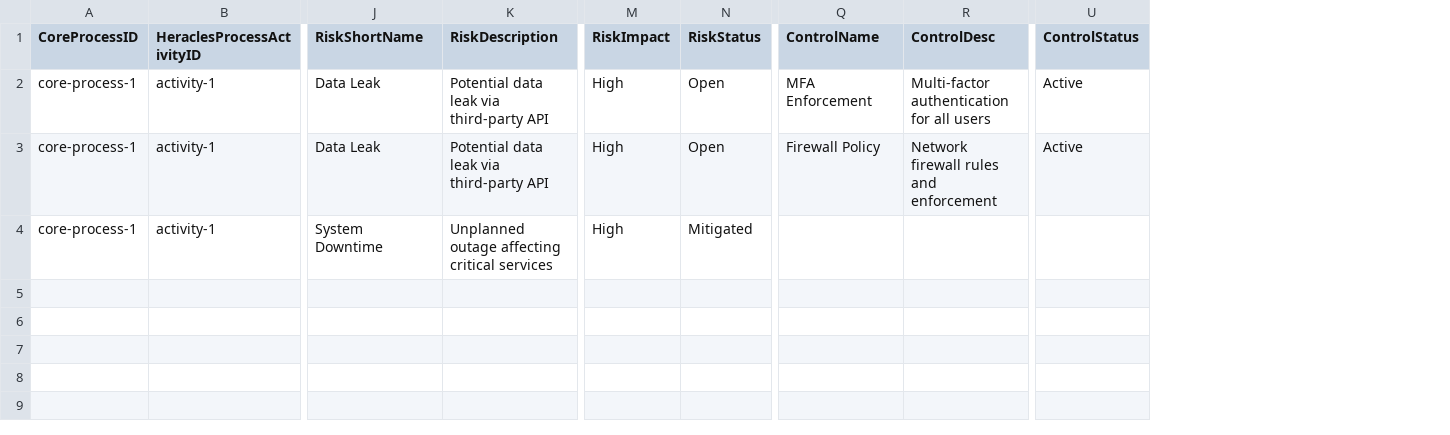
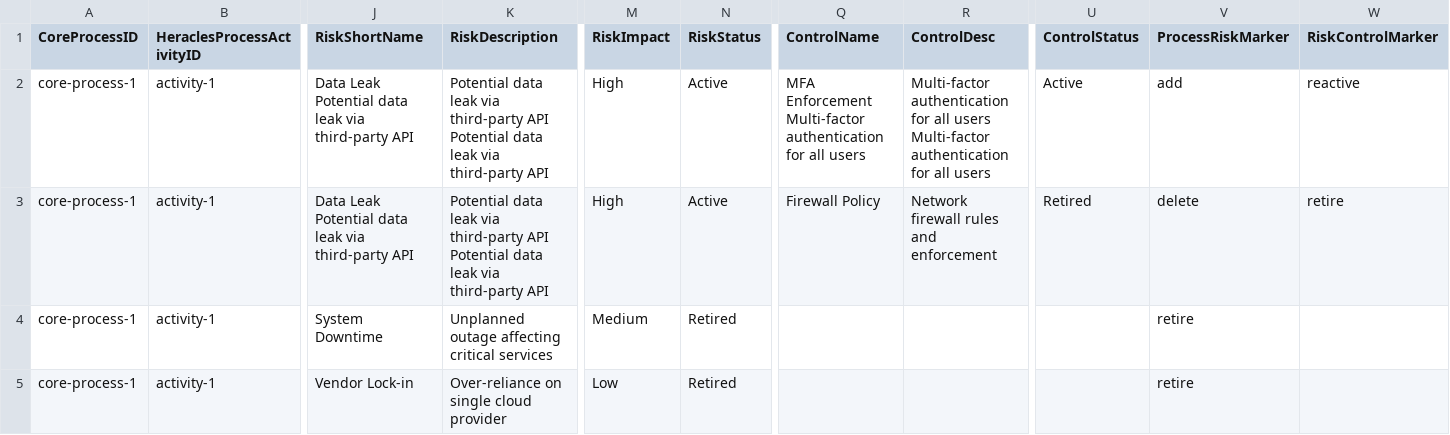
Before and after one commit to nguyenvietand/grc-process-inventory, a CSV file: __tests__/ProcessDataset.csv, drawn as a sheet; only a part is shown, gaps mark what is left out; rows hold the shown columns only; the diff names each change by its address in the sheet, - before the commit and + after, or states it on an @@ line.

```diff
--- a/__tests__/ProcessDataset.csv
+++ b/__tests__/ProcessDataset.csv
+column V (ProcessRiskMarker), rows 2-4: add | delete | retire
+column W (RiskControlMarker), rows 2-3: reactive | retire
-J2:J3 (RiskShortName): Data Leak
+J2:J3 (RiskShortName): Data Leak Potential data leak via third-party API
-K2:K3 (RiskDescription): …third-party API
+K2:K3 (RiskDescription): …third-party API Potential data leak via third-party API
-N2:N3 (RiskStatus): Open
+N2:N3 (RiskStatus): Active
-Q2 (ControlName): MFA Enforcement
+Q2 (ControlName): MFA Enforcement Multi-factor authentication for all users
-R2 (ControlDesc): …all users
+R2 (ControlDesc): …all users Multi-factor authentication for all users
-U3 (ControlStatus): Active
+U3 (ControlStatus): Retired
-M4 (RiskImpact): High
+M4 (RiskImpact): Medium
-N4 (RiskStatus): Mitigated
+N4 (RiskStatus): Retired
+row 5: core-process-1 | activity-1 | Vendor Lock-in | Over-reliance on single cloud provider | Low | Retired |  |  |  | retire
```
Also changed, not shown: 6 other files.
